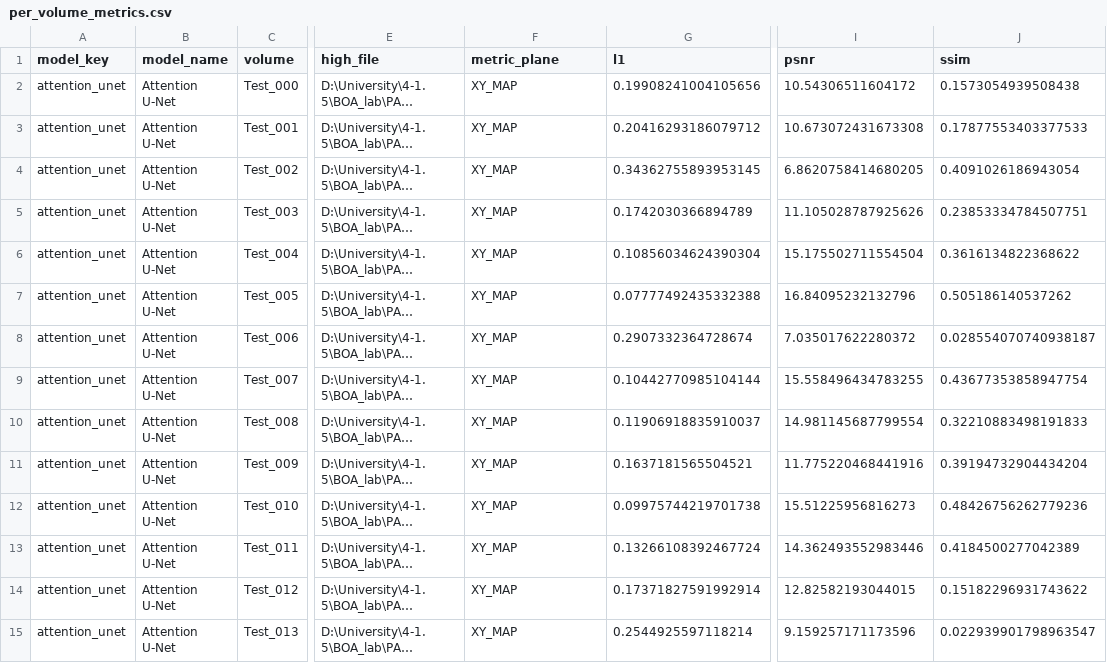
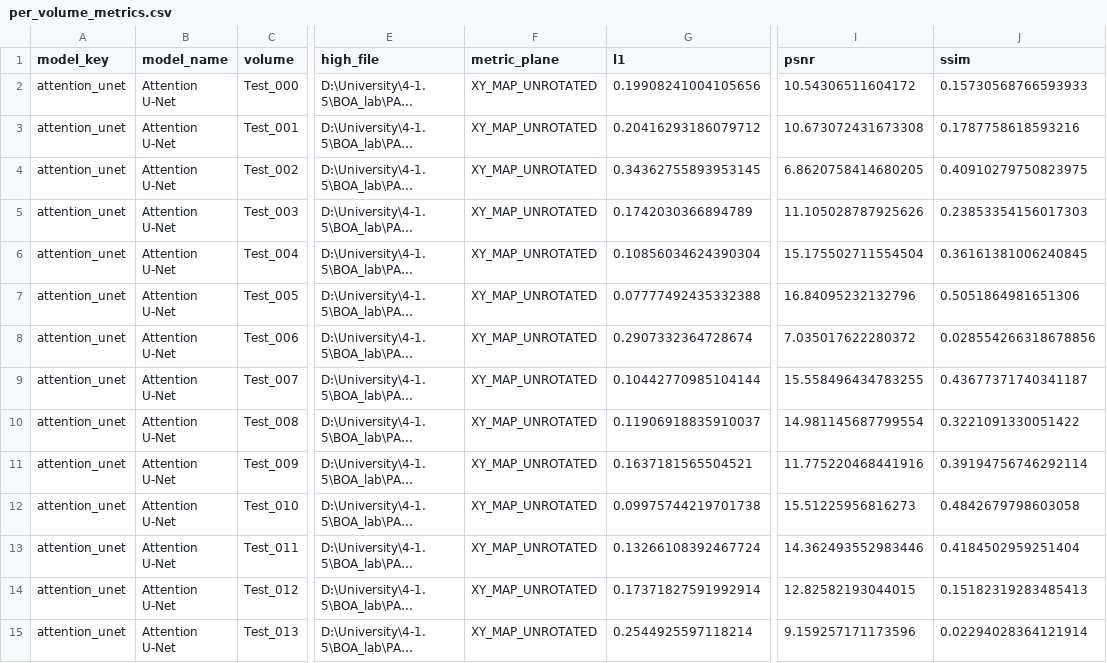
Before and after one commit to sosomeet/PAM_Image_Enhancement, a CSV file: 99_model_evaluatoin/evaluation_results/attention_unet/per_volume_metrics.csv, drawn as a sheet; only a part is shown, gaps mark what is left out; long unchanged cells end in …; the diff covers the shown part only; the diff names each change by its address in the sheet, - before the commit and + after, or states it on an @@ line.

```diff
--- a/99_model_evaluatoin/evaluation_results/attention_unet/per_volume_metrics.csv
+++ b/99_model_evaluatoin/evaluation_results/attention_unet/per_volume_metrics.csv
-F2:F15 (metric_plane): XY_MAP
+F2:F15 (metric_plane): XY_MAP_UNROTATED
-J2 (ssim): 0.1573054939508438
+J2 (ssim): 0.15730568766593933
-J3 (ssim): 0.17877553403377533
+J3 (ssim): 0.1787758618593216
-J4 (ssim): 0.4091026186943054
+J4 (ssim): 0.40910279750823975
-J5 (ssim): 0.23853334784507751
+J5 (ssim): 0.23853354156017303
-J6 (ssim): 0.3616134822368622
+J6 (ssim): 0.36161381006240845
-J7 (ssim): 0.505186140537262
+J7 (ssim): 0.5051864981651306
-J8 (ssim): 0.028554070740938187
+J8 (ssim): 0.028554266318678856
-J9 (ssim): 0.43677353858947754
+J9 (ssim): 0.43677371740341187
-J10 (ssim): 0.32210883498191833
+J10 (ssim): 0.3221091330051422
-J11 (ssim): 0.39194732904434204
+J11 (ssim): 0.39194756746292114
-J12 (ssim): 0.48426756262779236
+J12 (ssim): 0.4842679798603058
-J13 (ssim): 0.4184500277042389
+J13 (ssim): 0.4184502959251404
-J14 (ssim): 0.15182296931743622
+J14 (ssim): 0.15182319283485413
-J15 (ssim): 0.022939901798963547
+J15 (ssim): 0.02294028364121914
```
Also changed, not shown: 62 edited cells elsewhere in this file, 99_model_evaluatoin/evaluation_results/diffusion/per_volume_metrics.csv, 99_model_evaluatoin/evaluation_results/gan/per_volume_metrics.csv, 14 other files.
